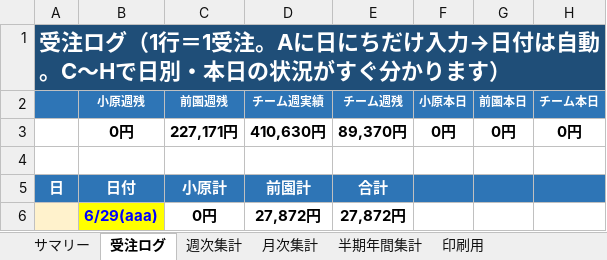
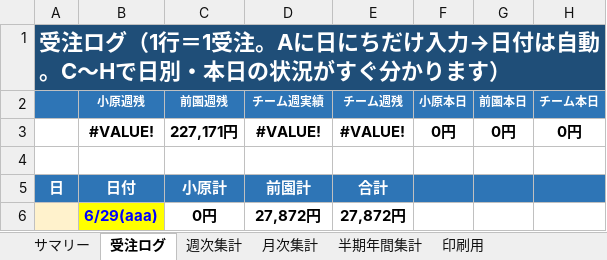
Before and after one commit to pureko2000/uriage-kanri, an Excel workbook: 売上管理_受注ログ版 (6).xlsx, sheet 受注ログ, drawn as a sheet; only a part is shown; values as stored, in another font and other column widths than the file's, no borders; conditional formats not drawn; the diff names each change by its address in the sheet, - before the commit and + after, or states it on an @@ line.

```diff
--- a/売上管理_受注ログ版 (6).xlsx (sheet 受注ログ)
+++ b/売上管理_受注ログ版 (6).xlsx (sheet 受注ログ)
-B3 (小原週残): 0円
+B3 (小原週残): #VALUE!
-D3 (チーム週実績): 410,630円
+D3 (チーム週実績): #VALUE!
-E3 (チーム週残): 89,370円
+E3 (チーム週残): #VALUE!
```
Also changed, not shown: sheet サマリー, sheet 週次集計.
